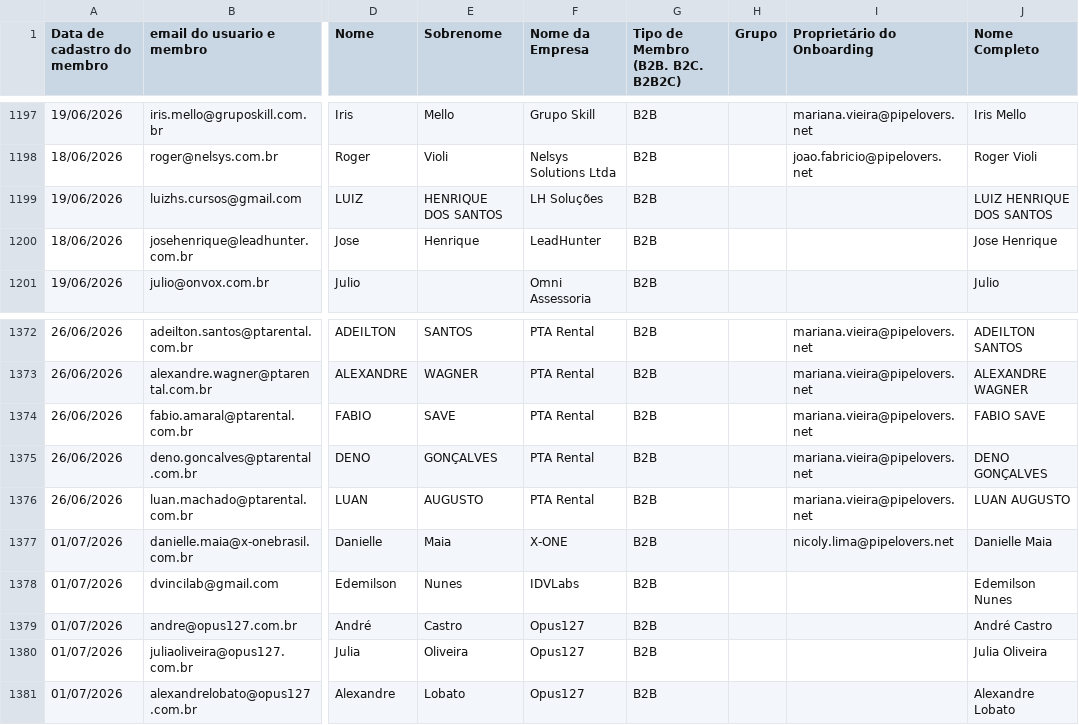
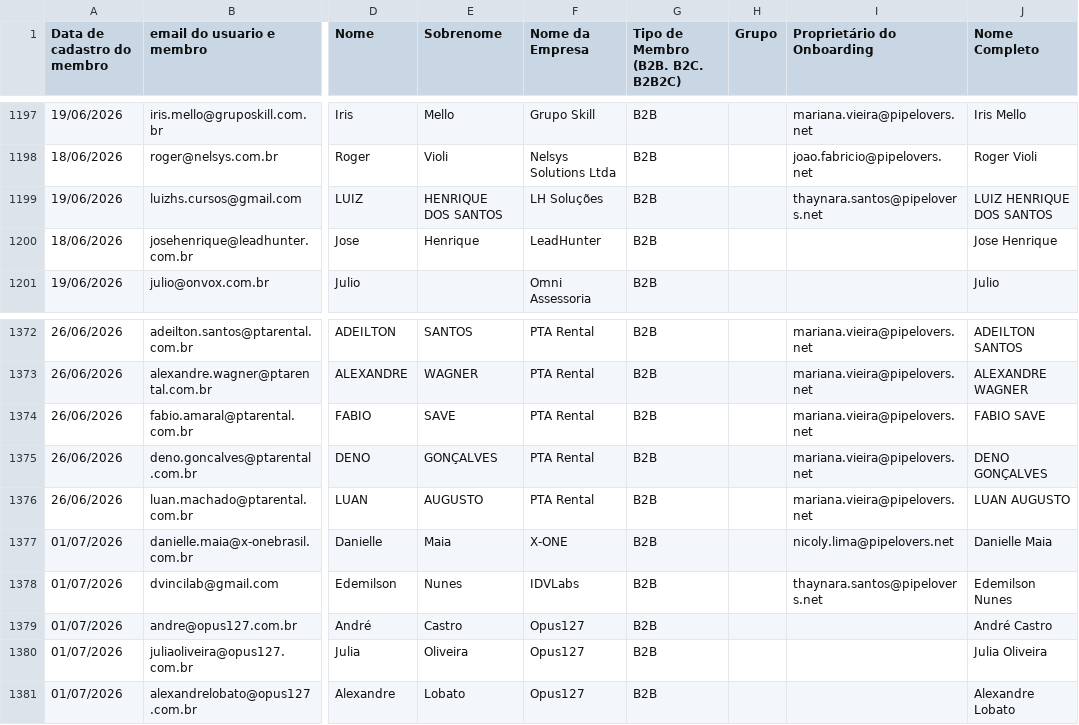
Before and after one commit to thaynarasantos-sketch/Onboardingpipelovers, a CSV file: data/usuarios.csv, drawn as a sheet; only a part is shown, gaps mark what is left out; the diff names each change by its address in the sheet, - before the commit and + after, or states it on an @@ line.

Commit message:
Update usuarios.csv

```diff
--- a/data/usuarios.csv
+++ b/data/usuarios.csv
-I1199 (Proprietário do Onboarding): (empty)
+I1199 (Proprietário do Onboarding): thaynara.santos@pipelovers.net
-I1378 (Proprietário do Onboarding): (empty)
+I1378 (Proprietário do Onboarding): thaynara.santos@pipelovers.net
```
